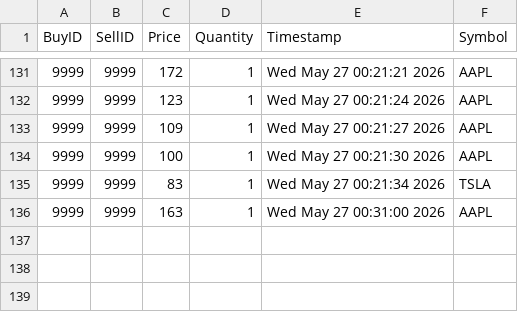
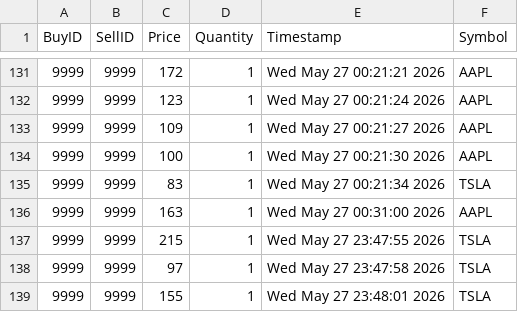
Before and after one commit to nivaanig01/trade-engine, a CSV file: trades.csv, drawn as a sheet; only a part is shown, gaps mark what is left out.

```diff
--- a/trades.csv
+++ b/trades.csv
@@ -136 +136,4 @@ BuyID,SellID,Price,Quantity,Timestamp,Symbol
 9999,9999,163,1,Wed May 27 00:31:00 2026,AAPL
+9999,9999,215,1,Wed May 27 23:47:55 2026,TSLA
+9999,9999,97,1,Wed May 27 23:47:58 2026,TSLA
+9999,9999,155,1,Wed May 27 23:48:01 2026,TSLA
```
Also changed, not shown: 1 other file.
